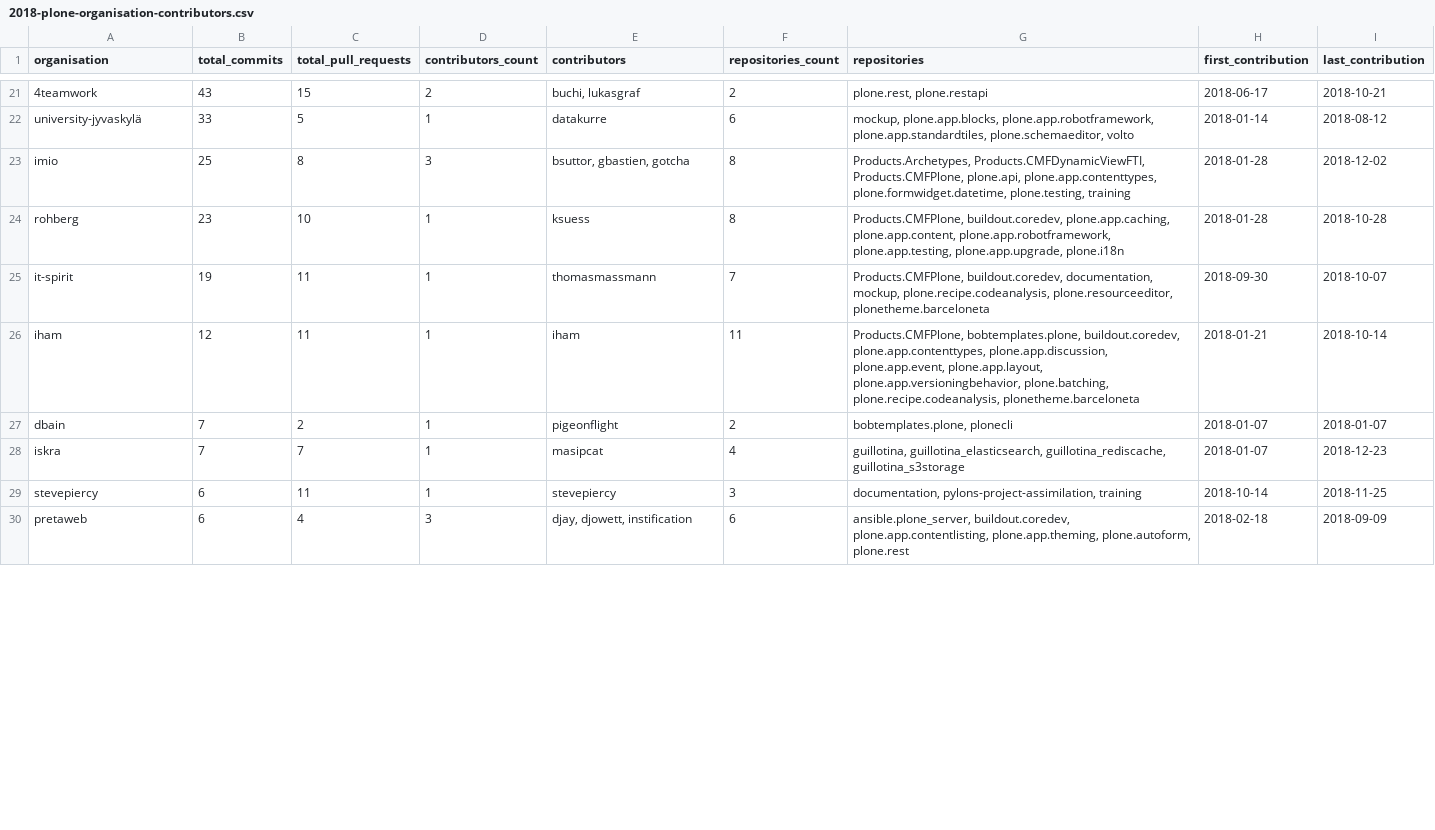
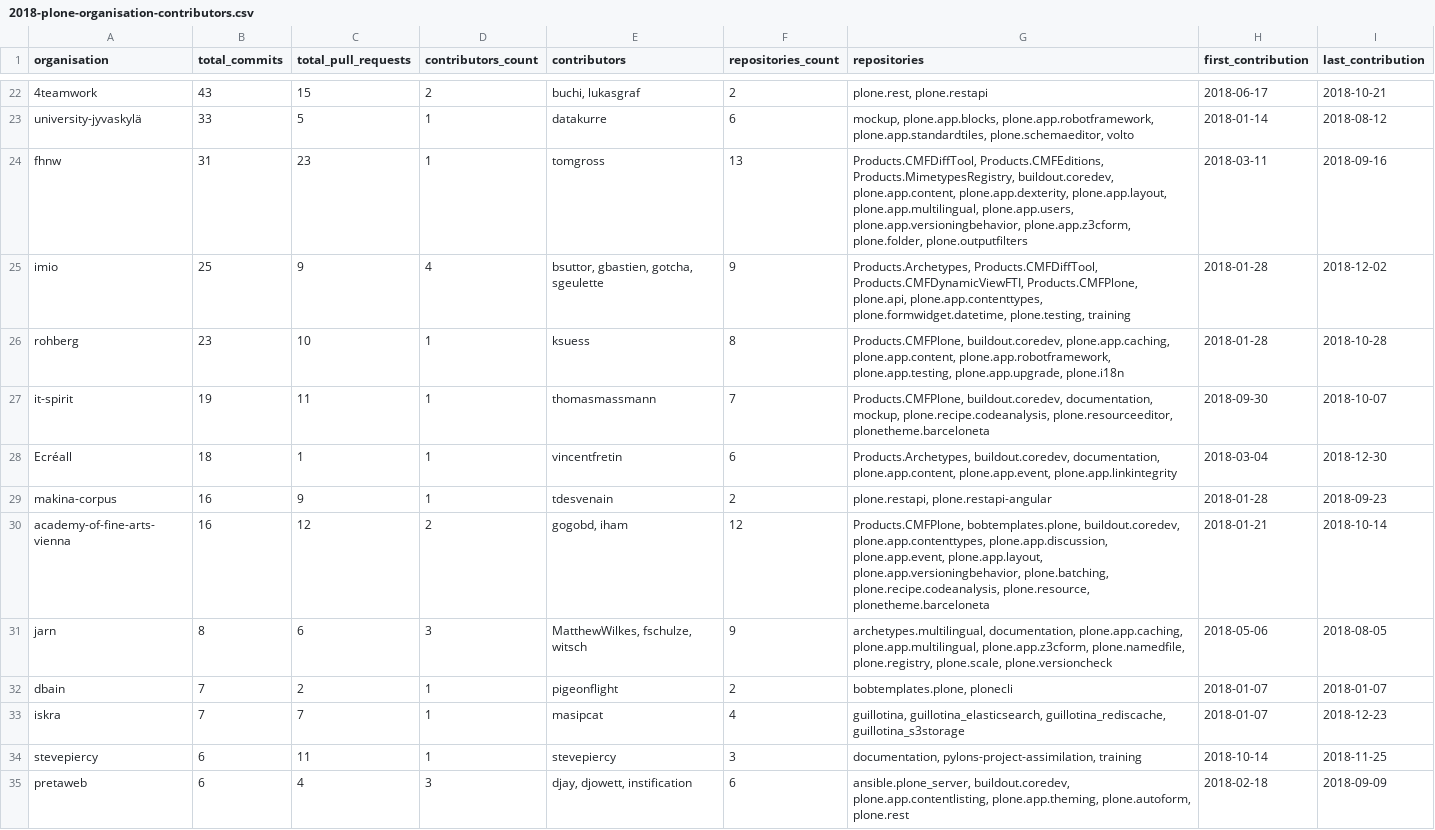
Before and after one commit to plone/plone-contributor-statistics, a CSV file: 2018-plone-organisation-contributors.csv, drawn as a sheet; only a part is shown, gaps mark what is left out; removed rows and columns are numbered as before the commit, all else as after; the diff covers the shown part only; the diff names each change by its address in the sheet, - before the commit and + after, or states it on an @@ line.

```diff
--- a/2018-plone-organisation-contributors.csv
+++ b/2018-plone-organisation-contributors.csv
+row 24: fhnw | 31 | 23 | 1 | tomgross | 13 | Products.CMFDiffTool, Products.CMFEditions, Products.MimetypesRegistry, buildout.coredev, plone.app.content, plone.app.dexterity, plone.app.layout, plone.app.multilingual, plone.app.users, plone.app.versioningbehavior, plone.app.z3cform, plone.folder, plone.outputfilters | 2018-03-11 | 2018-09-16
-C25 (total_pull_requests): 8
+C25 (total_pull_requests): 9
-D25 (contributors_count): 3
+D25 (contributors_count): 4
-E25 (contributors): bsuttor, gbastien, gotcha
+E25 (contributors): bsuttor, gbastien, gotcha, sgeulette
-F25 (repositories_count): 8
+F25 (repositories_count): 9
-G25 (repositories): Products.Archetypes, Products.CMFDynamicViewFTI, Products.CMFPlone,…
+G25 (repositories): Products.Archetypes, Products.CMFDiffTool, Products.CMFDynamicViewFTI, Products.CMFPlone,…
-row 26: iham | 12 | 11 | 1 | iham | 11 | Products.CMFPlone, bobtemplates.plone, buildout.coredev, plone.app.contenttypes, plone.app.discussion, plone.app.event, plone.app.layout, plone.app.versioningbehavior, plone.batching, plone.recipe.codeanalysis, plonetheme.barceloneta | 2018-01-21 | 2018-10-14
+row 28: Ecréall | 18 | 1 | 1 | vincentfretin | 6 | Products.Archetypes, buildout.coredev, documentation, plone.app.content, plone.app.event, plone.app.linkintegrity | 2018-03-04 | 2018-12-30
+row 29: makina-corpus | 16 | 9 | 1 | tdesvenain | 2 | plone.restapi, plone.restapi-angular | 2018-01-28 | 2018-09-23
+row 30: academy-of-fine-arts-vienna | 16 | 12 | 2 | gogobd, iham | 12 | Products.CMFPlone, bobtemplates.plone, buildout.coredev, plone.app.contenttypes, plone.app.discussion, plone.app.event, plone.app.layout, plone.app.versioningbehavior, plone.batching, plone.recipe.codeanalysis, plone.resource, plonetheme.barceloneta | 2018-01-21 | 2018-10-14
+row 31: jarn | 8 | 6 | 3 | MatthewWilkes, fschulze, witsch | 9 | archetypes.multilingual, documentation, plone.app.caching, plone.app.multilingual, plone.app.z3cform, plone.namedfile, plone.registry, plone.scale, plone.versioncheck | 2018-05-06 | 2018-08-05
```
Also changed, not shown: 5 added rows, 5 removed rows and 5 edited cells elsewhere in this file, 2015-plone-organisation-contributors.csv, 2016-plone-organisation-contributors.csv, 10 other files.
